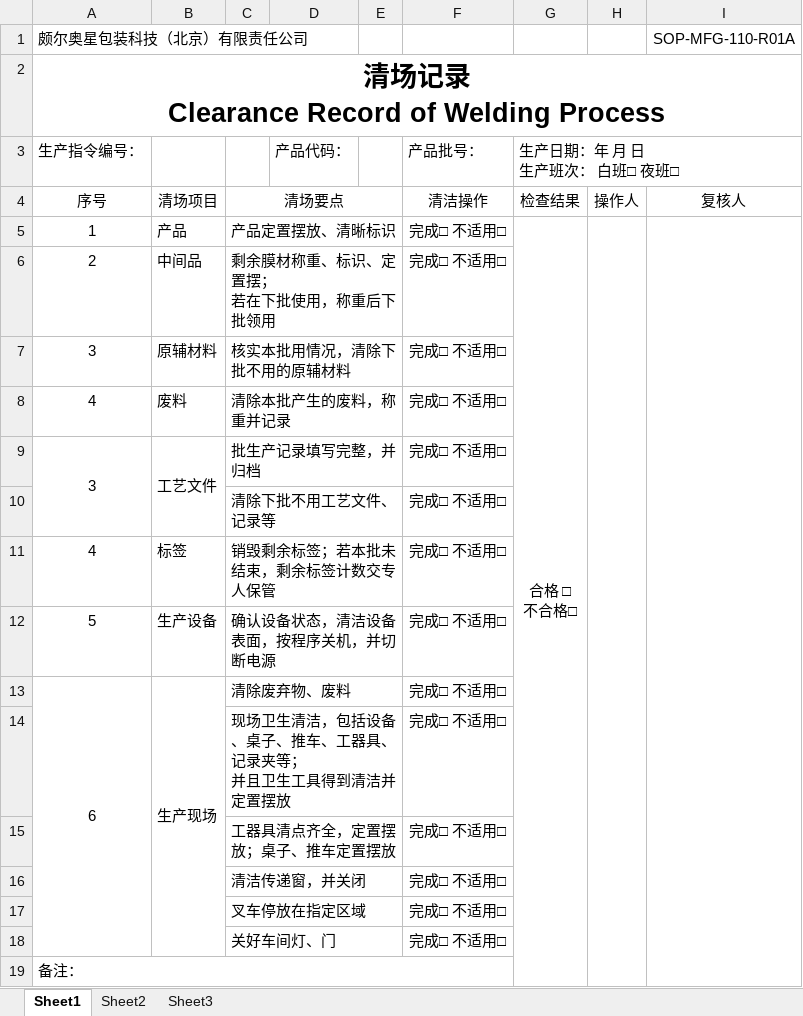
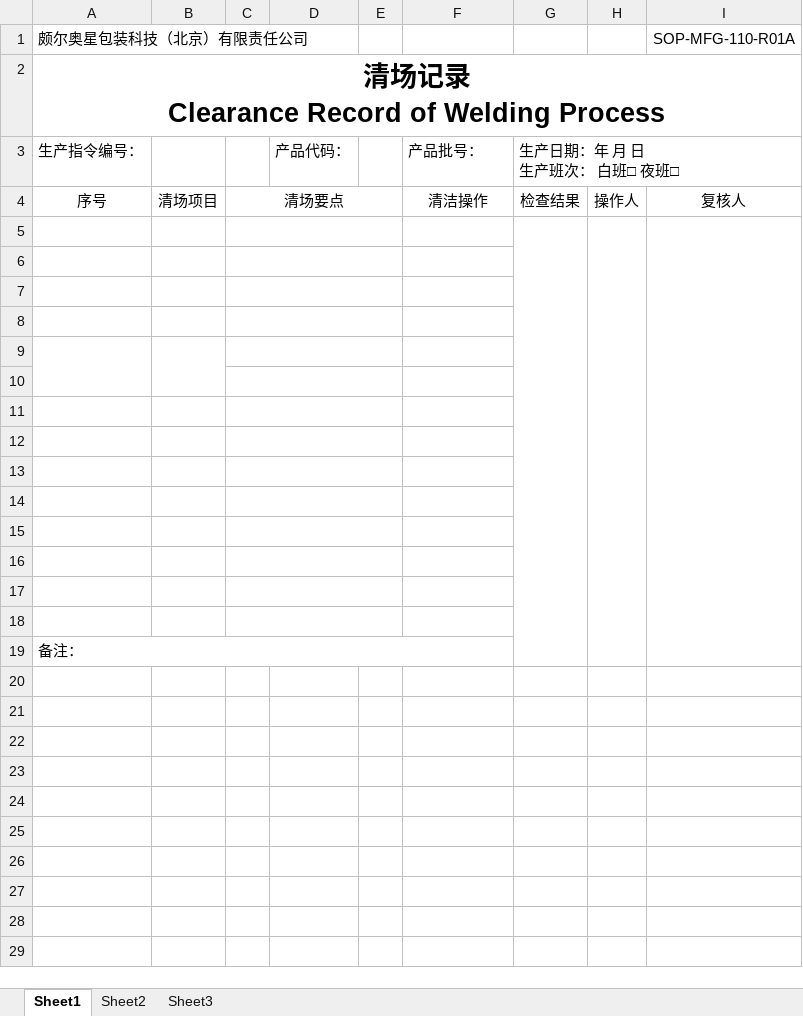
Before and after one commit to warmkid/mitcpro, an Excel workbook: mySystem/mySystem/xls/LDPE/8 SOP-MFG-110-R01A 清场记录.xlsx, sheet Sheet1, drawn as a sheet; values as stored, in another font and other column widths than the file's, no borders; ↵ is a line break in a cell; the diff names each change by its address in the sheet, - before the commit and + after, or states it on an @@ line.

```diff
--- a/mySystem/mySystem/xls/LDPE/8 SOP-MFG-110-R01A 清场记录.xlsx (sheet Sheet1)
+++ b/mySystem/mySystem/xls/LDPE/8 SOP-MFG-110-R01A 清场记录.xlsx (sheet Sheet1)
-row 5: 1 | 产品 | 产品定置摆放、清晰标识 |  |  | 完成□ 不适用□ | 合格 □ ↵ 不合格□
+row 5: (empty)
-row 6: 2 | 中间品 | 剩余膜材称重、标识、定置摆； ↵ 若在下批使用，称重后下批领用 |  |  | 完成□ 不适用□
+row 6: (empty)
-row 7: 3 | 原辅材料 | 核实本批用情况，清除下批不用的原辅材料 |  |  | 完成□ 不适用□
+row 7: (empty)
-row 8: 4 | 废料 | 清除本批产生的废料，称重并记录 |  |  | 完成□ 不适用□
+row 8: (empty)
-row 9: 3 | 工艺文件 | 批生产记录填写完整，并归档 |  |  | 完成□ 不适用□
+row 9: (empty)
-row 10:  |  | 清除下批不用工艺文件、记录等 |  |  | 完成□ 不适用□
+row 10: (empty)
-row 11: 4 | 标签 | 销毁剩余标签；若本批未结束，剩余标签计数交专人保管 |  |  | 完成□ 不适用□
+row 11: (empty)
-row 12: 5 | 生产设备 | 确认设备状态，清洁设备表面，按程序关机，并切断电源 |  |  | 完成□ 不适用□
+row 12: (empty)
-row 13: 6 | 生产现场 | 清除废弃物、废料 |  |  | 完成□ 不适用□
+row 13: (empty)
-A13:A18 merged
-B13:B18 merged
-row 14:  |  | 现场卫生清洁，包括设备、桌子、推车、工器具、记录夹等； ↵ 并且卫生工具得到清洁并定置摆放 |  |  | 完成□ 不适用□
+row 14: (empty)
-row 15:  |  | 工器具清点齐全，定置摆放；桌子、推车定置摆放 |  |  | 完成□ 不适用□
+row 15: (empty)
-row 16:  |  | 清洁传递窗，并关闭 |  |  | 完成□ 不适用□
+row 16: (empty)
-row 17:  |  | 叉车停放在指定区域 |  |  | 完成□ 不适用□
+row 17: (empty)
-row 18:  |  | 关好车间灯、门 |  |  | 完成□ 不适用□
+row 18: (empty)
```
Also changed, not shown: mySystem/mySystem/xls/cleancut/0 SOP-MFG-105-R03A 清洁分切批生产记录封面.xlsx, 13 other files.
